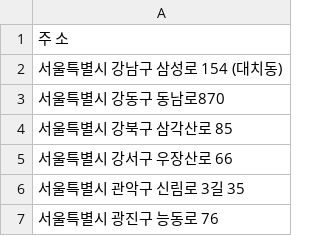
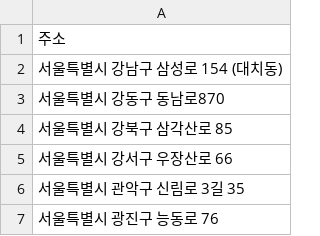
Before and after one commit to JihunPark03/health_finder, a CSV file: address.csv, drawn as a sheet; only a part is shown.

```diff
--- a/address.csv
+++ b/address.csv
@@ -1,2 +1,2 @@
-주    소
+주소
 서울특별시 강남구 삼성로 154 (대치동)
```
Also changed, not shown: 2 other files.
